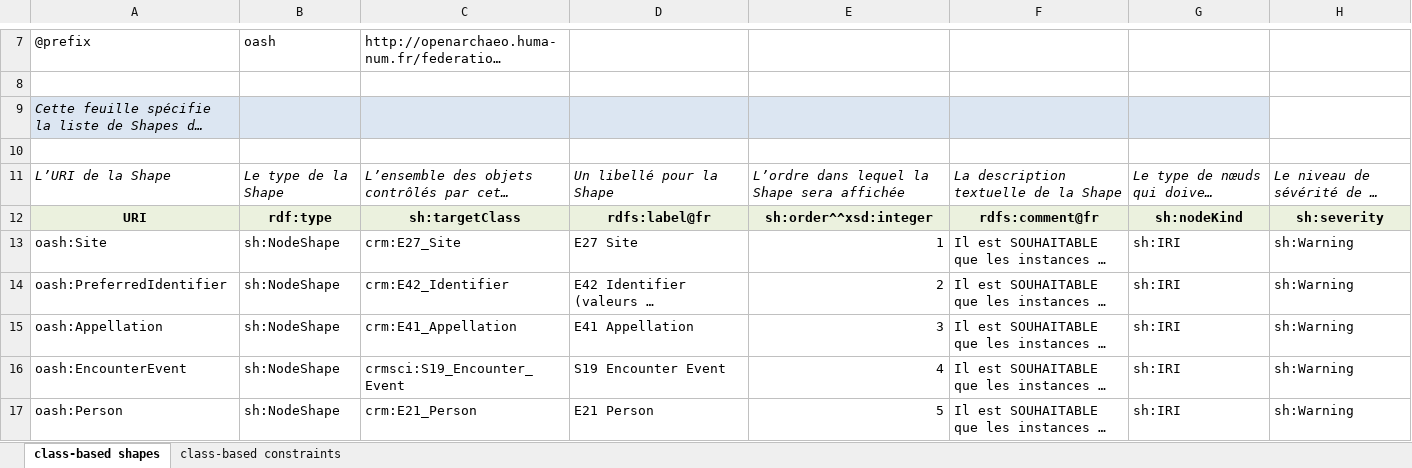
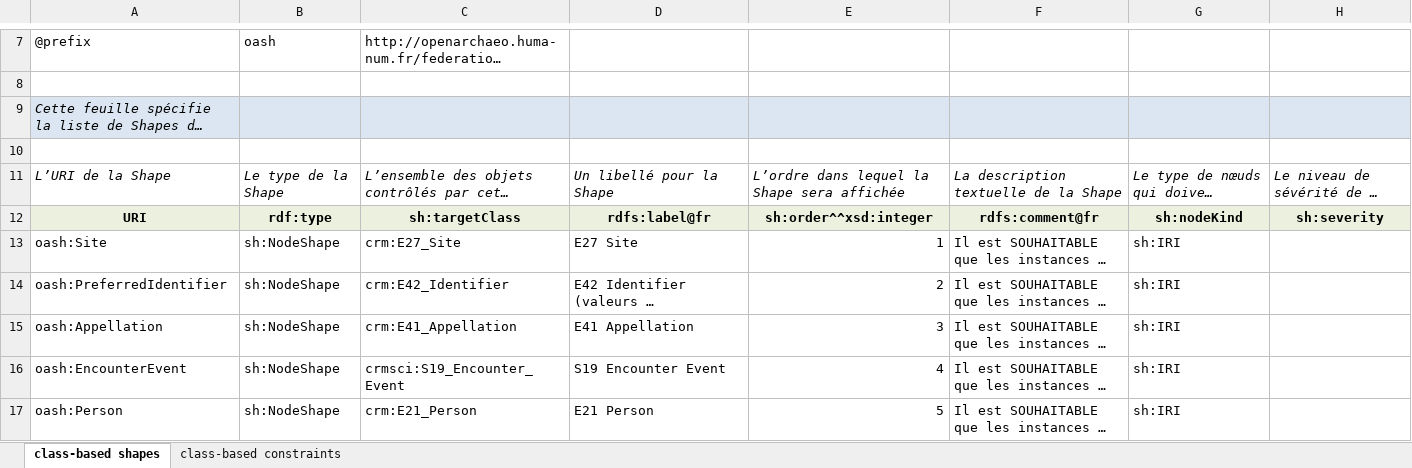
Before and after one commit to sparna-git/masa-git, an Excel workbook: federation/src/main/webapp/theme-default/shapes/OpenArchaeo-Shapes.xlsx, sheet class-based shapes, drawn as a sheet; only a part is shown, gaps mark what is left out; long unchanged cells end in …; values as stored, in another font and other column widths than the file's, no borders; the diff covers the shown part only; the diff names each change by its address in the sheet, - before the commit and + after, or states it on an @@ line.

Commit message:
Update shapes for new version of SHACL-Play

```diff
--- a/federation/src/main/webapp/theme-default/shapes/OpenArchaeo-Shapes.xlsx (sheet class-based shapes)
+++ b/federation/src/main/webapp/theme-default/shapes/OpenArchaeo-Shapes.xlsx (sheet class-based shapes)
-H9 fill: none
+H9 fill: #DCE6F2
-H13:H17: sh:Warning
+H13:H17: (empty)
```
Also changed, not shown: 9 edited cells elsewhere in this sheet, sheet class-based constraints, 1 other file.
